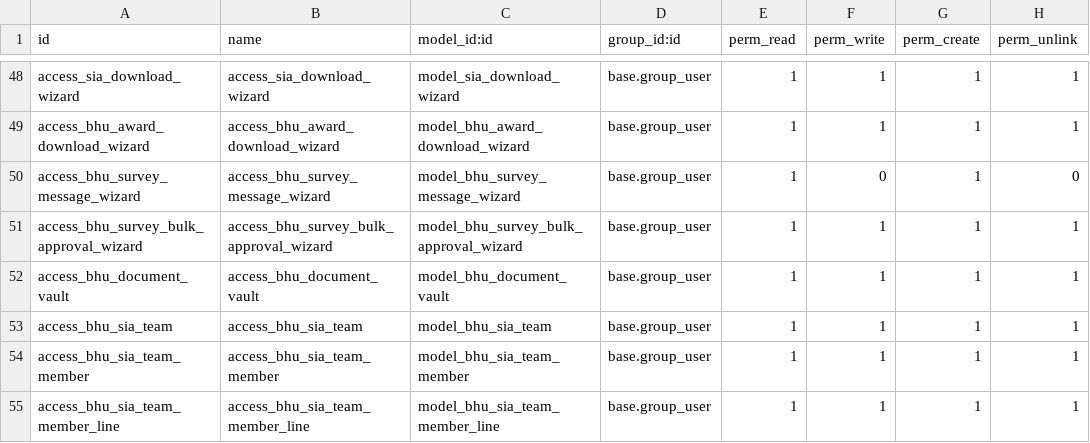
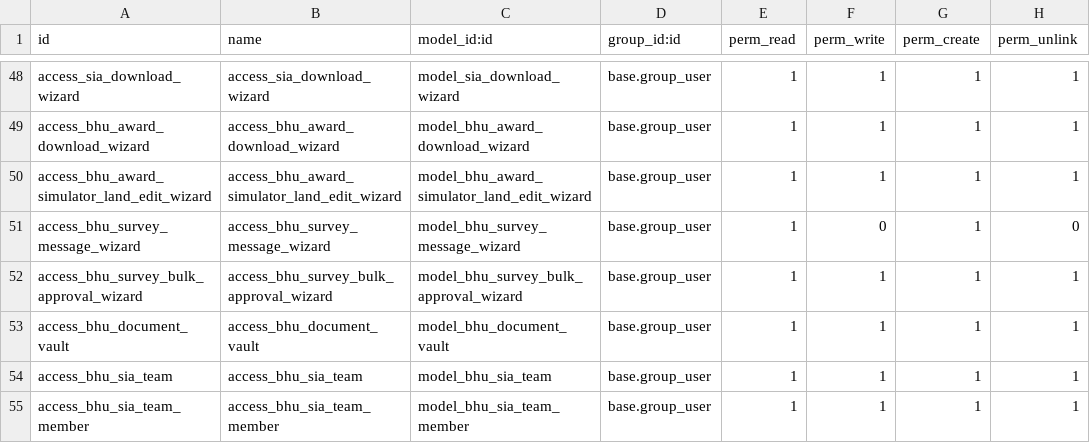
Before and after one commit to saurabhipro/bhuarjan_addons, a CSV file: bhuarjan/security/ir.model.access.csv, drawn as a sheet; only a part is shown, gaps mark what is left out; the shorter side is filled out with more unchanged rows; the diff names each change by its address in the sheet, - before the commit and + after, or states it on an @@ line.

Commit message:
feat: implement award simulator land edit wizard and integrate rehab policy minimum compensation logic

```diff
--- a/bhuarjan/security/ir.model.access.csv
+++ b/bhuarjan/security/ir.model.access.csv
+row 50: access_bhu_award_simulator_land_edit_wizard | access_bhu_award_simulator_land_edit_wizard | model_bhu_award_simulator_land_edit_wizard | base.group_user | 1 | 1 | 1 | 1
```
Also changed, not shown: 23 other files.
